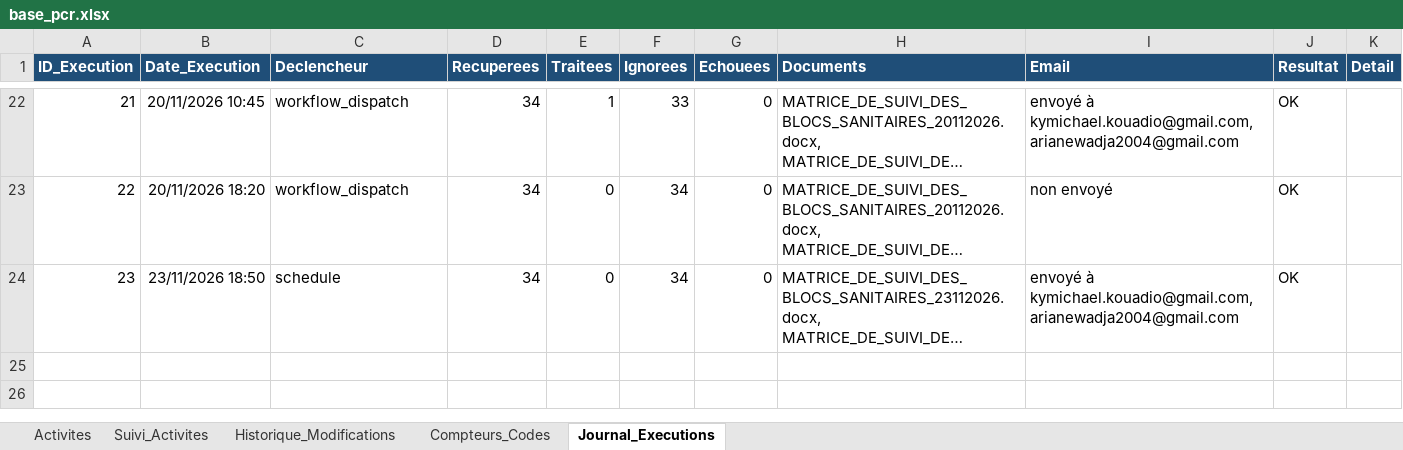
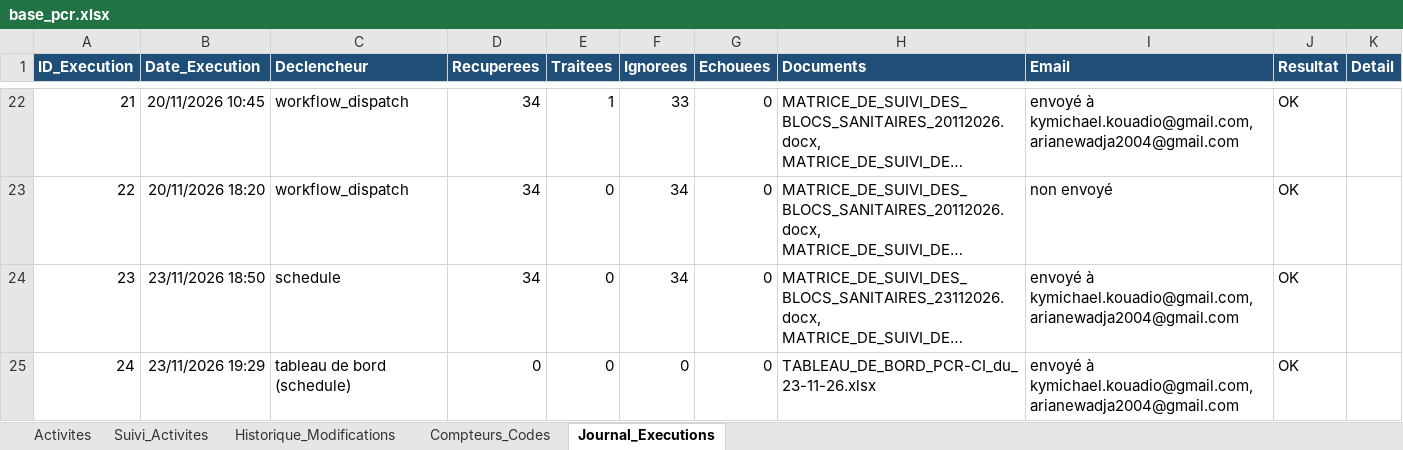
Before and after one commit to iamemanuelaka/suivi_matrice, an Excel workbook: data/base_pcr.xlsx, sheet Journal_Executions, drawn as a sheet; only a part is shown, gaps mark what is left out; long unchanged cells end in …; values as stored, in another font and other column widths than the file's, no borders; the diff names each change by its address in the sheet, - before the commit and + after, or states it on an @@ line.

Commit message:
Tableau de bord actualisé automatiquement (23/11/2026 19:29)

```diff
--- a/data/base_pcr.xlsx (sheet Journal_Executions)
+++ b/data/base_pcr.xlsx (sheet Journal_Executions)
+row 25: 24 | 23/11/2026 19:29 | tableau de bord (schedule) | 0 | 0 | 0 | 0 | TABLEAU_DE_BORD_PCR-CI_du_23-11-26.xlsx | envoyé à kymichael.kouadio@gmail.com, arianewadja2004@gmail.com | OK
```
Also changed, not shown: 1 other file.
